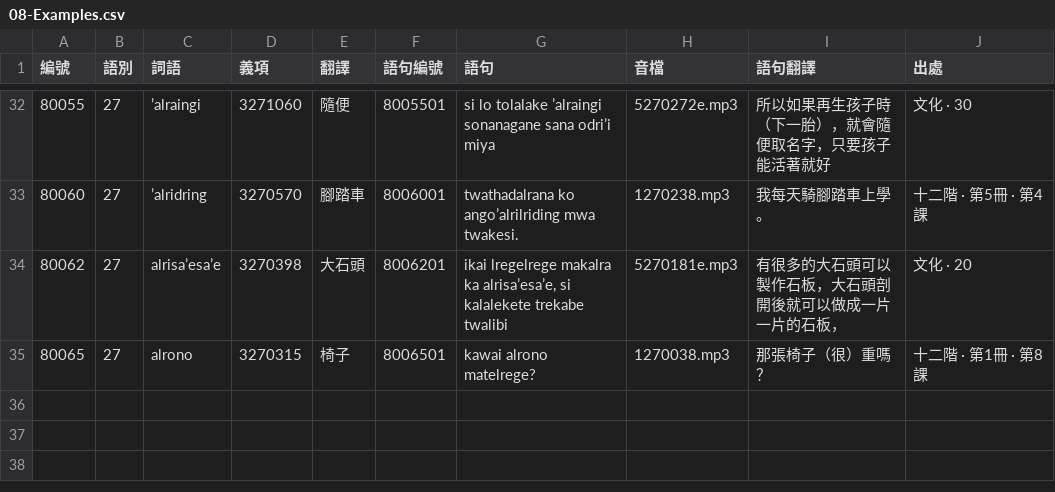
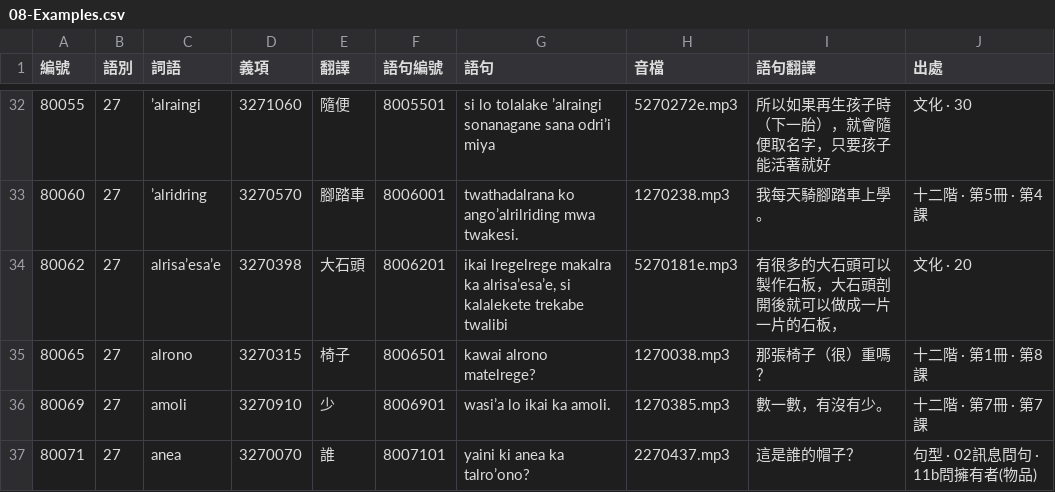
Before and after one commit to haiangdict/HLDDru, a CSV file: data/08-Examples.csv, drawn as a sheet; only a part is shown, gaps mark what is left out.

```diff
--- a/data/08-Examples.csv
+++ b/data/08-Examples.csv
@@ -35 +35,3 @@
 80065,27,alrono,3270315,椅子,8006501,kawai alrono matelrege?,1270038.mp3,那張椅子（很）重嗎？,十二階 · 第1冊 · 第8課
+80069,27,amoli,3270910,少,8006901,wasi’a lo ikai ka amoli.,1270385.mp3,數一數，有沒有少。,十二階 · 第7冊 · 第7課
+80071,27,anea,3270070,誰,8007101,yaini ki anea ka talro’ono?,2270437.mp3,這是誰的帽子？,句型 · 02訊息問句 · 11b問擁有者(物品)
```
Also changed, not shown: data/08-Etymology.csv, data/08-Senses.csv.
